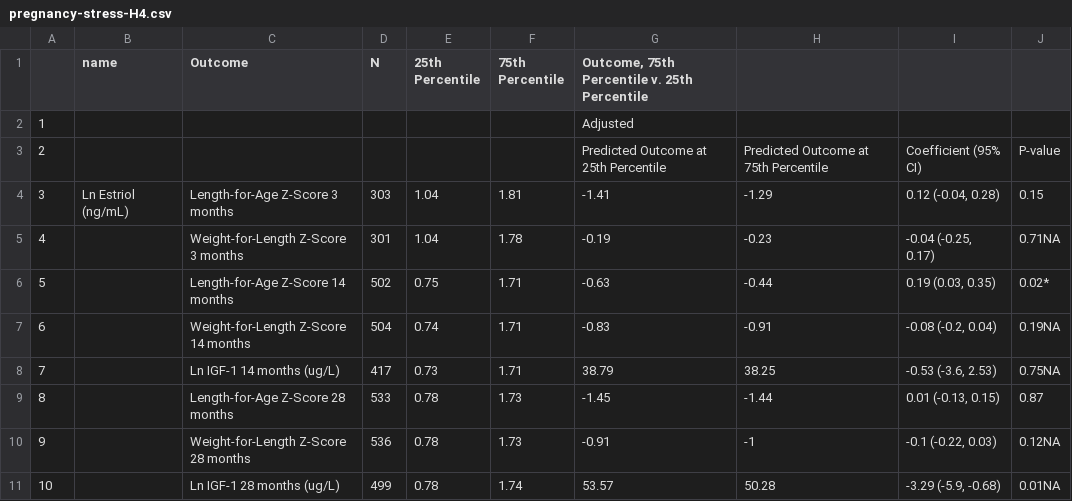
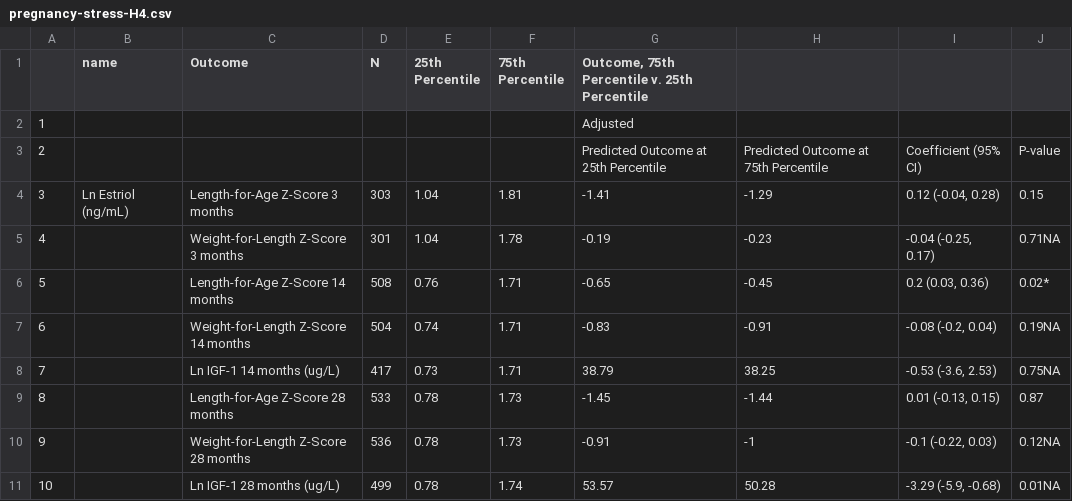
Before and after one commit to washb-eed-substudies/pregnancy-stress-growth, a CSV file: tables/pregnancy-stress-H4.csv, drawn as a sheet.

```diff
--- a/tables/pregnancy-stress-H4.csv
+++ b/tables/pregnancy-stress-H4.csv
@@ -5,3 +5,3 @@
 "4","","Weight-for-Length Z-Score 3 months","301","1.04","1.78","-0.19","-0.23","-0.04 (-0.25, 0.17)","0.71NA"
-"5","","Length-for-Age Z-Score 14 months","502","0.75","1.71","-0.63","-0.44","0.19 (0.03, 0.35)","0.02*"
+"5","","Length-for-Age Z-Score 14 months","508","0.76","1.71","-0.65","-0.45","0.2 (0.03, 0.36)","0.02*"
 "6","","Weight-for-Length Z-Score 14 months","504","0.74","1.71","-0.83","-0.91","-0.08 (-0.2, 0.04)","0.19NA"
```
Also changed, not shown: tables/pregnancy-stress-H1.csv, tables/pregnancy-stress-H2.csv, 52 other files.
